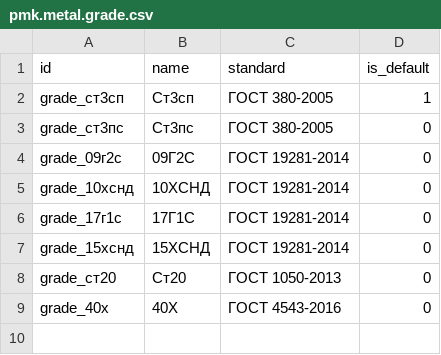
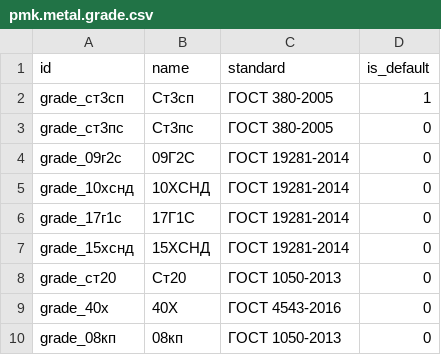
Before and after one commit to kripakrip88/factory-platform, a CSV file: experiments/odoo/addons/pmk_calc/data/pmk.metal.grade.csv, drawn as a sheet.

```diff
--- a/experiments/odoo/addons/pmk_calc/data/pmk.metal.grade.csv
+++ b/experiments/odoo/addons/pmk_calc/data/pmk.metal.grade.csv
@@ -9 +9,2 @@ grade_ст20,Ст20,ГОСТ 1050-2013,0
 grade_40х,40Х,ГОСТ 4543-2016,0
+grade_08кп,08кп,ГОСТ 1050-2013,0
```
Also changed, not shown: 21 other files.
